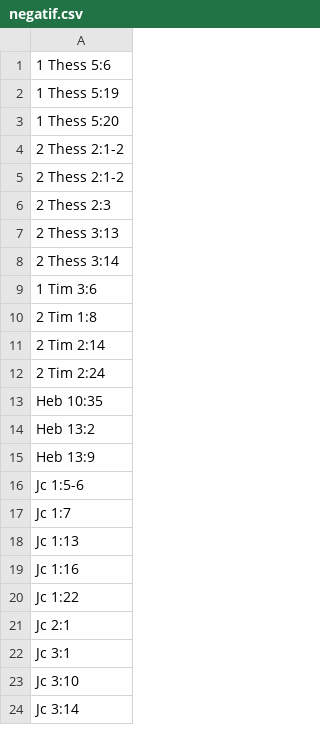
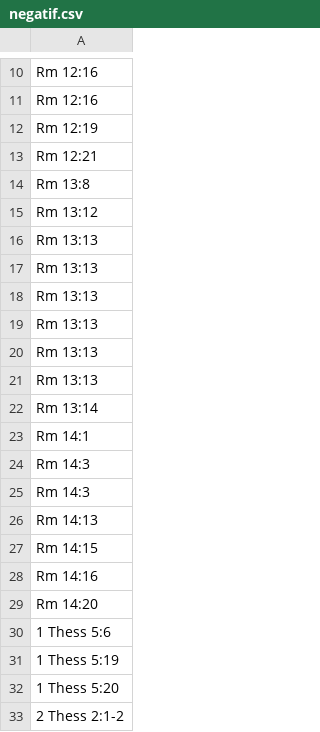
Before and after one commit to kylak/NT-ordonnances, a CSV file: état/negatif.csv, drawn as a sheet; only a part is shown, gaps mark what is left out; the shorter side is filled out with more unchanged rows; the diff covers the shown part only.

```diff
--- a/état/negatif.csv
+++ b/état/negatif.csv
@@ -1 +10,21 @@
+Rm 12:16,
+Rm 12:16,
+Rm 12:19,
+Rm 12:21,
+Rm 13:8,
+Rm 13:12,
+Rm 13:13,
+Rm 13:13,
+Rm 13:13,
+Rm 13:13,
+Rm 13:13,
+Rm 13:13,
+Rm 13:14,
+Rm 14:1,
+Rm 14:3,
+Rm 14:3,
+Rm 14:13,
+Rm 14:15,
+Rm 14:16,
+Rm 14:20,
 1 Thess 5:6,
```
Also changed, not shown: 9 added rows elsewhere in this file, type/commandements-ordres.csv, état/positif.csv.
